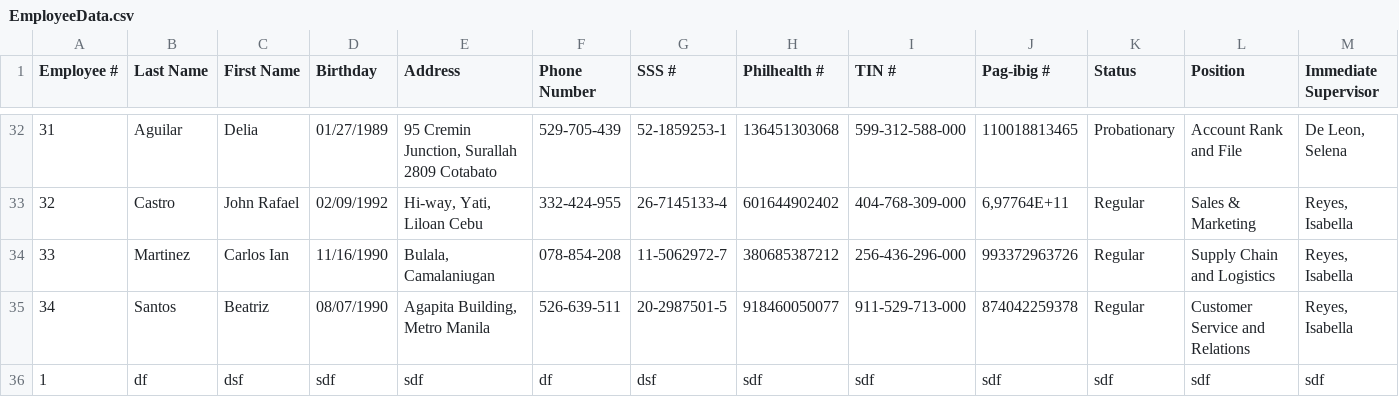
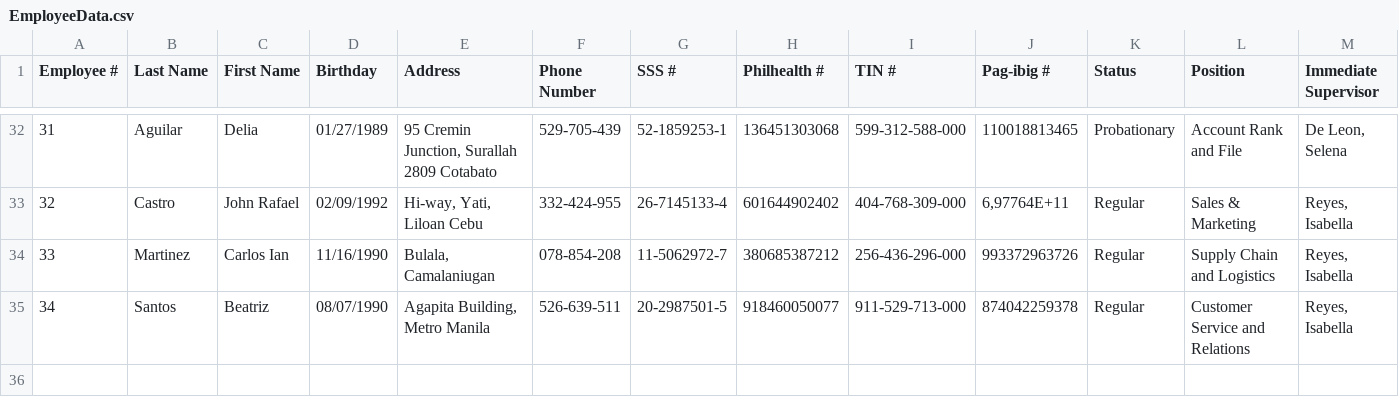
Before and after one commit to baebeemoe/FinalMPH, a CSV file: src/Files/EmployeeData.csv, drawn as a sheet; only a part is shown, gaps mark what is left out; rows hold the shown columns only; the diff names each change by its address in the sheet, - before the commit and + after, or states it on an @@ line.

```diff
--- a/src/Files/EmployeeData.csv
+++ b/src/Files/EmployeeData.csv
-row 36: 1 | df | dsf | sdf | sdf | df | dsf | sdf | sdf | sdf | sdf | sdf | sdf
```
Also changed, not shown: 1 other file.
